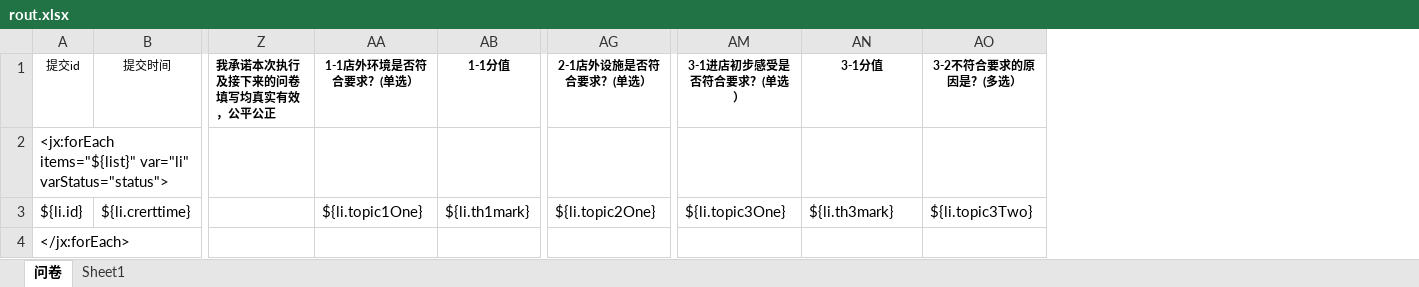
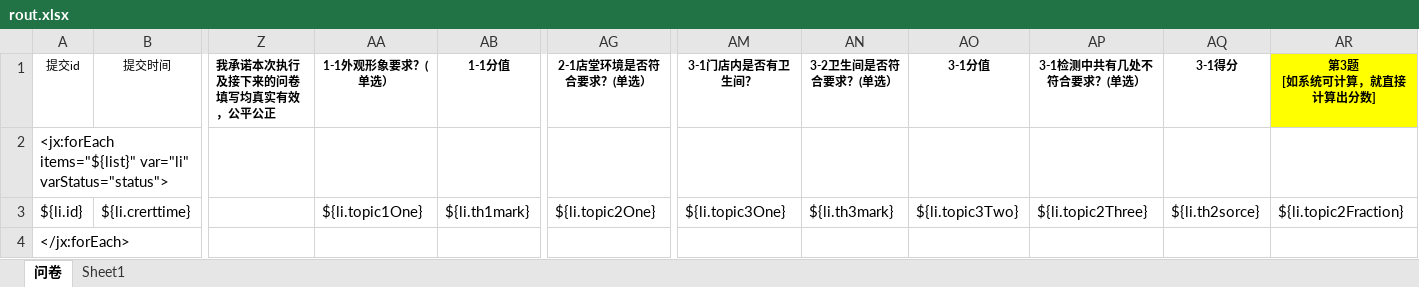
Before and after one commit to baiwenbo/yuantao, an Excel workbook: backstage-manager/backstage-web/src/main/resources/excel/rout.xlsx, sheet 问卷, drawn as a sheet; only a part is shown, gaps mark what is left out; values as stored, in another font and other column widths than the file's, no borders; removed rows and columns are numbered as before the commit, all else as after; the diff names each change by its address in the sheet, - before the commit and + after, or states it on an @@ line.

```diff
--- a/backstage-manager/backstage-web/src/main/resources/excel/rout.xlsx (sheet 问卷)
+++ b/backstage-manager/backstage-web/src/main/resources/excel/rout.xlsx (sheet 问卷)
+column AN (3-2卫生间是否符合要求？(单选）), row 3: ${li.th3mark}
-column AO (3-2不符合要求的原因是？(多选）), row 3: ${li.topic3Two}
+column AP (3-1检测中共有几处不符合要求？(单选）), row 3: ${li.topic2Three}
+column AQ (3-1得分), row 3: ${li.th2sorce}
+column AR (第3题 [如系统可计算，就直接计算出分数]), row 3: ${li.topic2Fraction}
-AA1: 1-1店外环境是否符合要求？(单选）
+AA1: 1-1外观形象要求？(单选）
-AG1: 2-1店外设施是否符合要求？(单选）
+AG1: 2-1店堂环境是否符合要求？(单选）
-AM1: 3-1进店初步感受是否符合要求？(单选）
+AM1: 3-1门店内是否有卫生间？
-AO3 (3-1分值): ${li.th3mark}
+AO3 (3-1分值): ${li.topic3Two}
```
Also changed, not shown: 4 other files.
